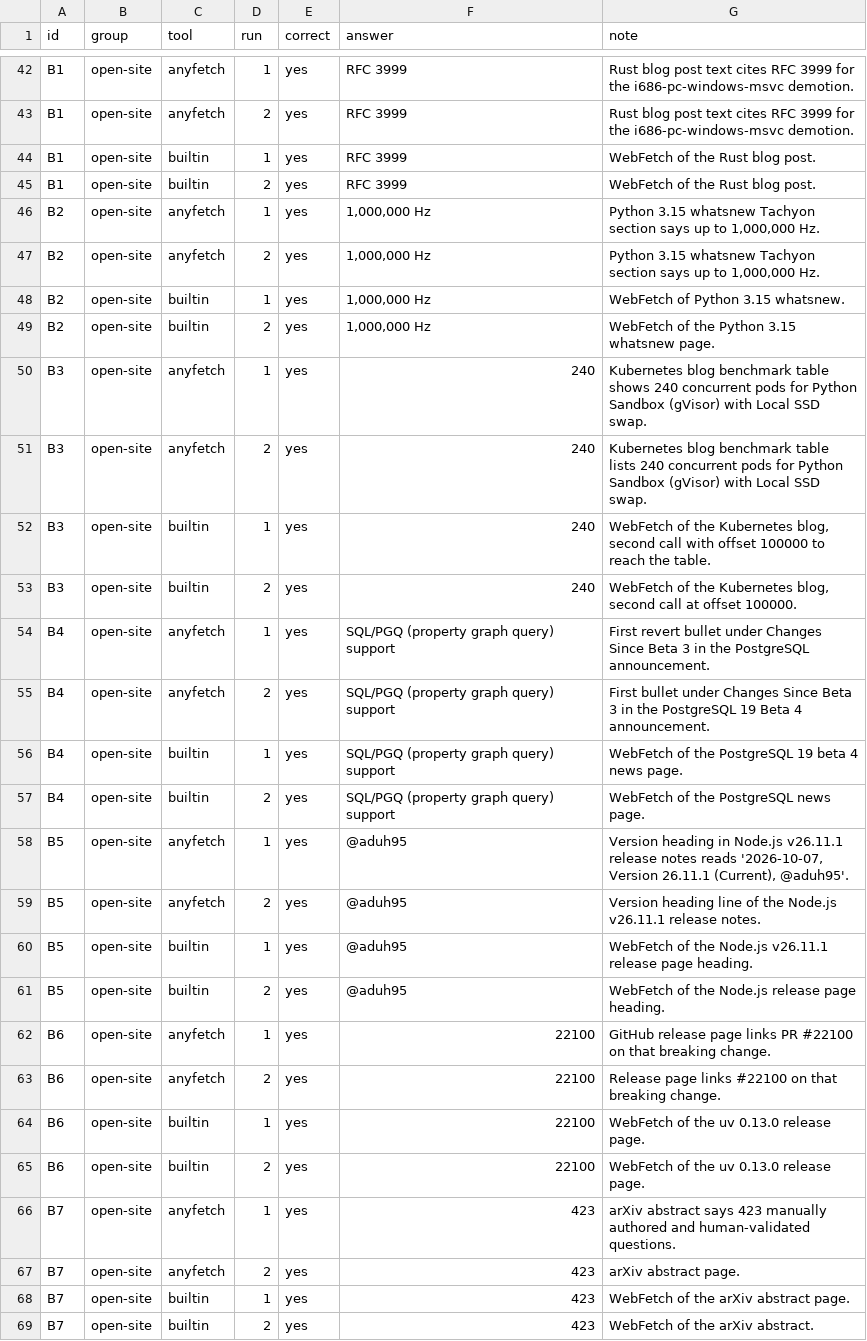
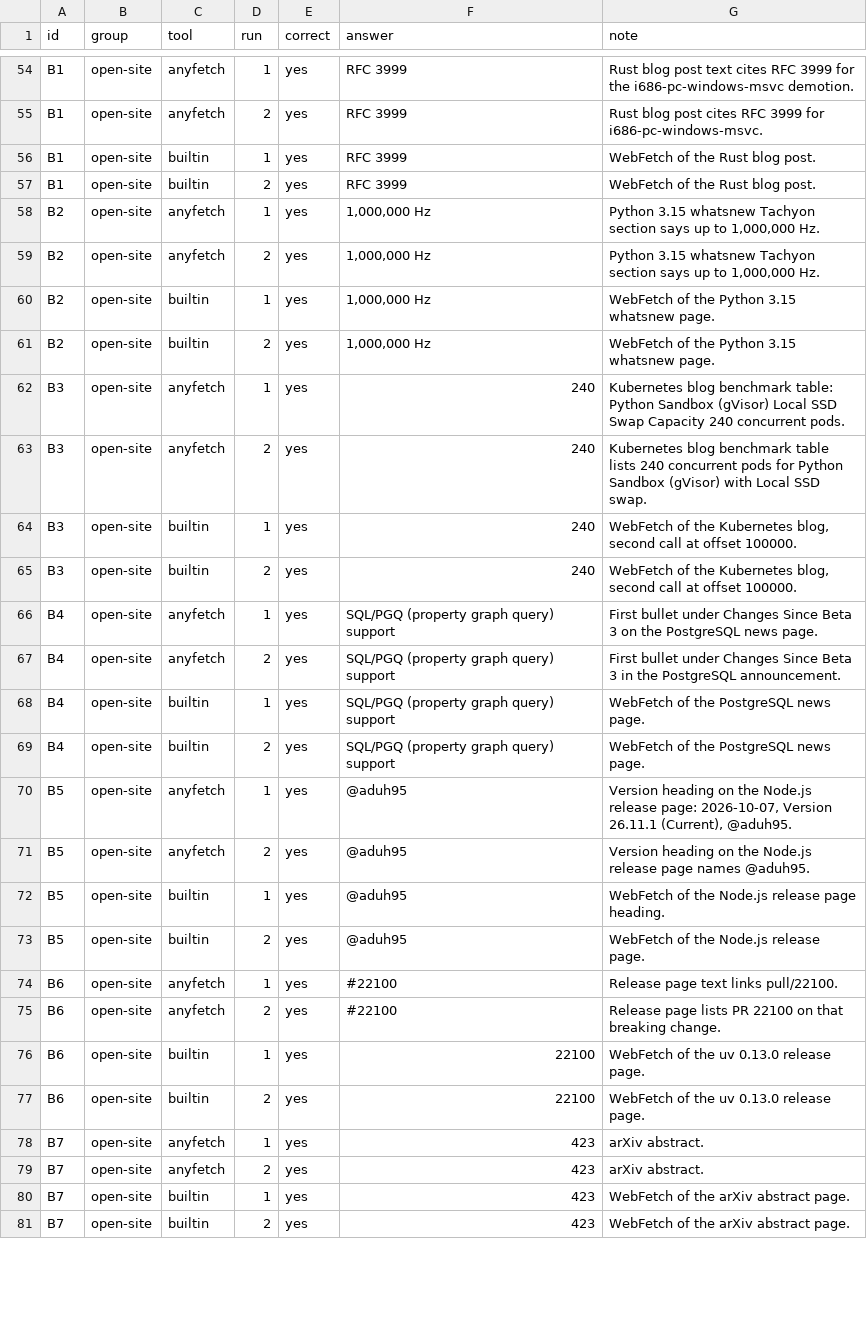
Before and after one commit to aliasmode/anyfetch, a TSV file: bench/results/tasks.tsv, drawn as a sheet; only a part is shown, gaps mark what is left out; addresses are those after the commit; the diff covers the shown part only; the diff names each change by its address in the sheet, - before the commit and + after, or states it on an @@ line.

Commit message:
Refresh the benchmark for version 0.7.1
97 sites and 33 questions, measured on 2026-10-12. Three new questions
cover Reuters, Bloomberg and Quora.

```diff
--- a/bench/results/tasks.tsv
+++ b/bench/results/tasks.tsv
-G55 (note): …blog post text cites RFC 3999 for the i686-pc-windows-msvc demotion.
+G55 (note): …blog post cites RFC 3999 for i686-pc-windows-msvc.
-G60 (note): WebFetch of Python 3.15 whatsnew.
+G60 (note): WebFetch of the Python 3.15 whatsnew page.
-G62 (note): …blog benchmark table shows 240 concurrent pods for Python Sandbox (gVisor) with Local SSD swap.
+G62 (note): …blog benchmark table: Python Sandbox (gVisor) Local SSD Swap Capacity 240 concurrent pods.
-G64 (note): …second call with offset 100000 to reach the table.
+G64 (note): …second call at offset 100000.
-G66 (note): First revert bullet under Changes Since Beta 3 in the PostgreSQL announcement.
+G66 (note): First bullet under Changes Since Beta 3 on the PostgreSQL news page.
-G67 (note): …the PostgreSQL 19 Beta 4 announcement.
+G67 (note): …the PostgreSQL announcement.
-G68 (note): WebFetch of the PostgreSQL 19 beta 4 news page.
+G68 (note): WebFetch of the PostgreSQL news page.
-G70 (note): Version heading in Node.js v26.11.1 release notes reads '2026-10-07, Version 26.11.1 (Current), @aduh95'.
+G70 (note): Version heading on the Node.js release page: 2026-10-07, Version 26.11.1 (Current), @aduh95.
-G71 (note): Version heading line of the Node.js v26.11.1 release notes.
+G71 (note): Version heading on the Node.js release page names @aduh95.
-G72 (note): …the Node.js v26.11.1 release page…
+G72 (note): …the Node.js release page…
-G73 (note): WebFetch of the Node.js release page heading.
+G73 (note): WebFetch of the Node.js release page.
-F74:F75 (answer): 22100
+F74:F75 (answer): #22100
-G74 (note): GitHub release page links PR #22100 on that breaking change.
+G74 (note): Release page text links pull/22100.
-G75 (note): Release page links #22100 on that…
+G75 (note): Release page lists PR 22100 on that…
-G78 (note): arXiv abstract says 423 manually authored and human-validated questions.
+G78 (note): arXiv abstract.
-G79 (note): arXiv abstract page.
+G79 (note): arXiv abstract.
-G81 (note): WebFetch of the arXiv abstract.
+G81 (note): WebFetch of the arXiv abstract page.
```
Also changed, not shown: 12 added rows and 90 edited cells elsewhere in this file, bench/results/anyfetch.tsv, bench/results/claude-webfetch.tsv, 4 other files.
